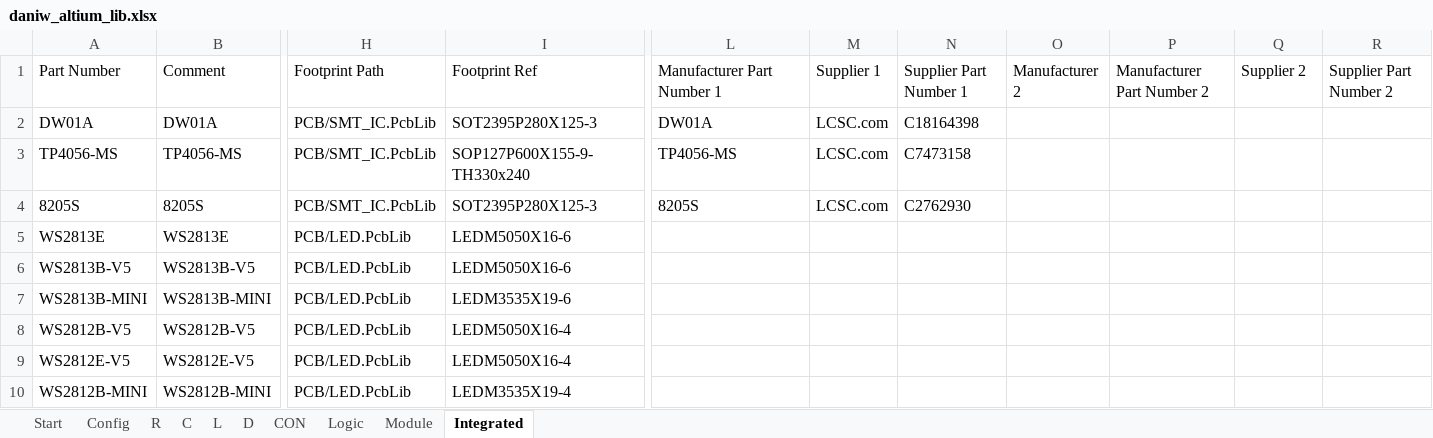
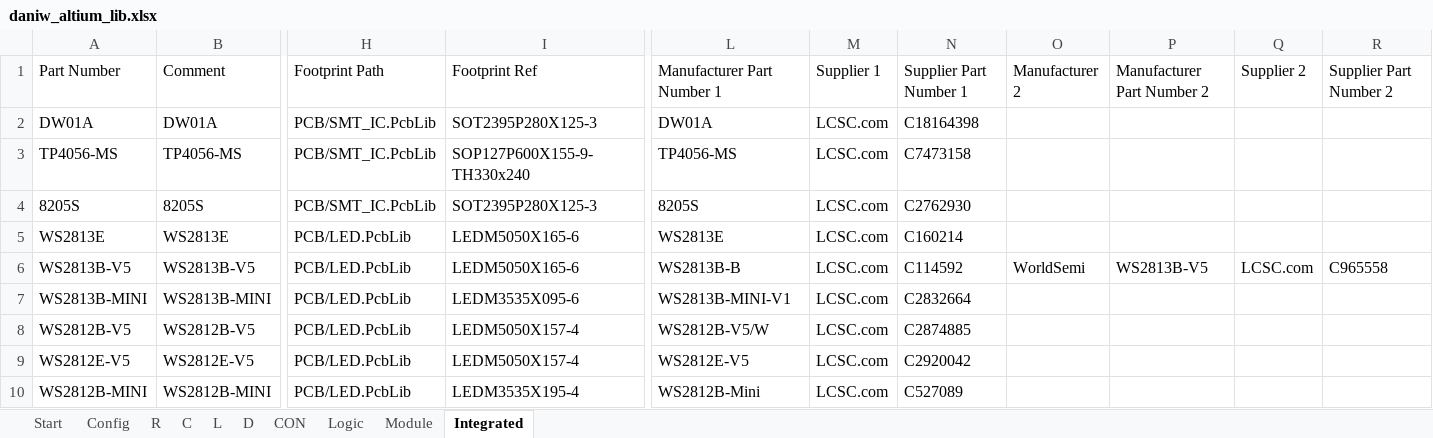
Before and after one commit to daniw/daniw_altium_lib, an Excel workbook: daniw_altium_lib.xlsx, sheet Integrated, drawn as a sheet; only a part is shown, gaps mark what is left out; values as stored, in another font and other column widths than the file's, no borders; the diff names each change by its address in the sheet, - before the commit and + after, or states it on an @@ line.

```diff
--- a/daniw_altium_lib.xlsx (sheet Integrated)
+++ b/daniw_altium_lib.xlsx (sheet Integrated)
-I5:I6: LEDM5050X16-6
+I5:I6: LEDM5050X165-6
-L5: (empty)
+L5: WS2813E
-M5:M10: (empty)
+M5:M10: LCSC.com
-N5: (empty)
+N5: C160214
-L6: (empty)
+L6: WS2813B-B
-N6: (empty)
+N6: C114592
-O6: (empty)
+O6: WorldSemi
-P6: (empty)
+P6: WS2813B-V5
-Q6: (empty)
+Q6: LCSC.com
-R6: (empty)
+R6: C965558
-I7: LEDM3535X19-6
+I7: LEDM3535X095-6
-L7: (empty)
+L7: WS2813B-MINI-V1
-N7: (empty)
+N7: C2832664
-I8:I9: LEDM5050X16-4
+I8:I9: LEDM5050X157-4
-L8: (empty)
+L8: WS2812B-V5/W
-N8: (empty)
+N8: C2874885
-L9: (empty)
+L9: WS2812E-V5
-N9: (empty)
+N9: C2920042
-I10: LEDM3535X19-4
+I10: LEDM3535X195-4
-L10: (empty)
+L10: WS2812B-Mini
-N10: (empty)
+N10: C527089
```
Also changed, not shown: sheet D.
